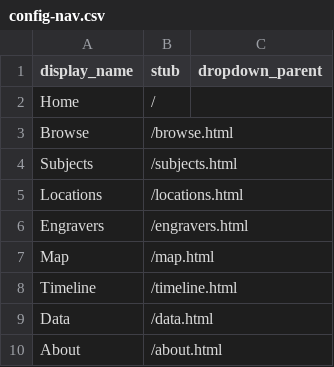
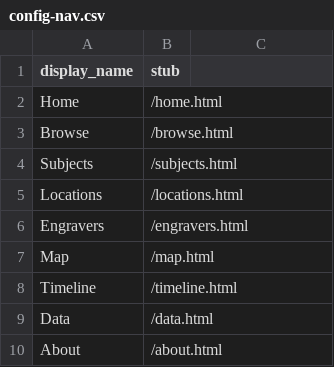
Before and after one commit to abovingdon/miltonmetada, a CSV file: _data/config-nav.csv, drawn as a sheet.

Commit message:
Update config-nav.csv

```diff
--- a/_data/config-nav.csv
+++ b/_data/config-nav.csv
@@ -1,3 +1,3 @@
-display_name,stub,dropdown_parent
-Home,/
+display_name,stub,
+Home,/home.html
 Browse,/browse.html
```
